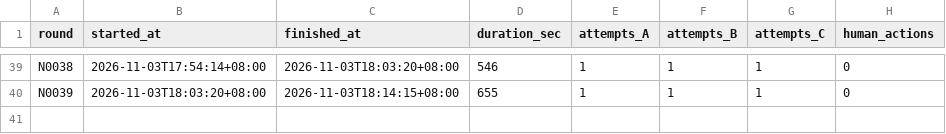
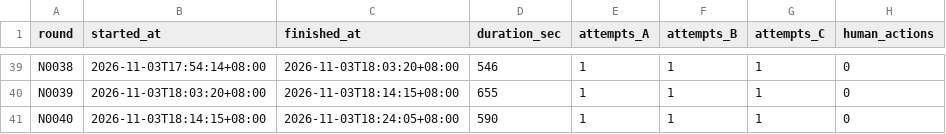
Before and after one commit to Brad88-Lee/AI-EN-Words, a CSV file: metrics/rounds.csv, drawn as a sheet; only a part is shown, gaps mark what is left out; the diff names each change by its address in the sheet, - before the commit and + after, or states it on an @@ line.

```diff
--- a/metrics/rounds.csv
+++ b/metrics/rounds.csv
+row 41: N0040 | 2026-11-03T18:14:15+08:00 | 2026-11-03T18:24:05+08:00 | 590 | 1 | 1 | 1 | 0
```
Also changed, not shown: 5 other files.
